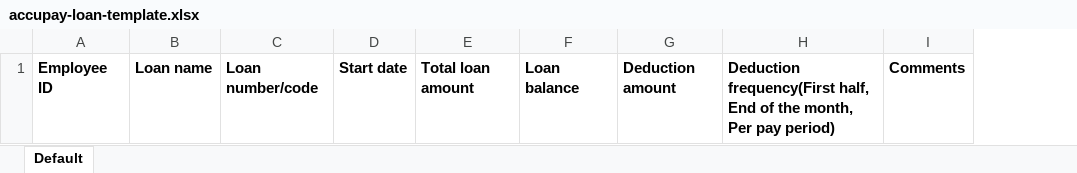
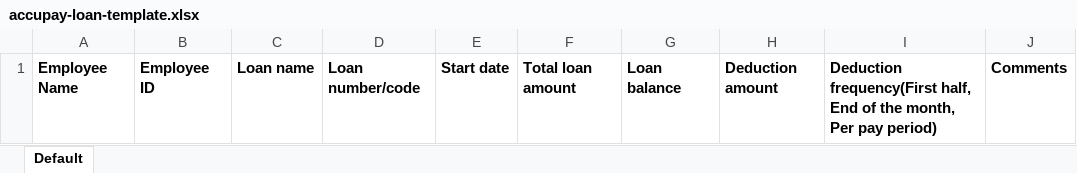
Before and after one commit to lbg-globagility/accupay, an Excel workbook: templates/accupay-loan-template.xlsx, sheet Default, drawn as a sheet; values as stored, in another font and other column widths than the file's, no borders; the diff names each change by its address in the sheet, - before the commit and + after, or states it on an @@ line.

Commit message:
New  loan template
Just added Employee Name

```diff
--- a/templates/accupay-loan-template.xlsx (sheet Default)
+++ b/templates/accupay-loan-template.xlsx (sheet Default)
+column A, row 1: Employee Name
```
